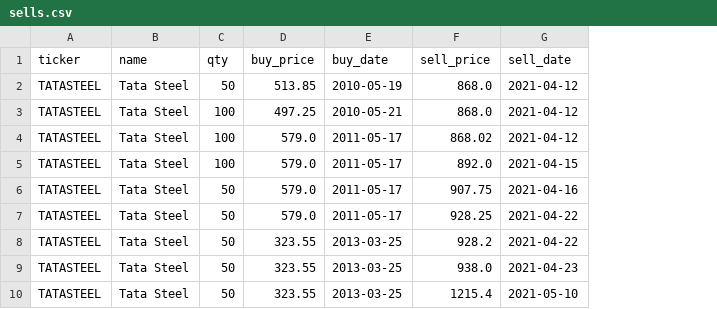
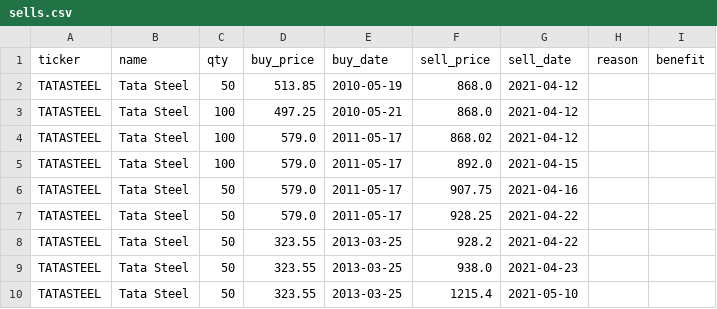
Before and after one commit to harrykreate/harrys-stock-portfolio-tracker, a CSV file: sells.csv, drawn as a sheet; only a part is shown; the diff names each change by its address in the sheet, - before the commit and + after, or states it on an @@ line.

```diff
--- a/sells.csv
+++ b/sells.csv
+column H (reason), empty
+column I (benefit), empty
```
Also changed, not shown: 3 other files.
